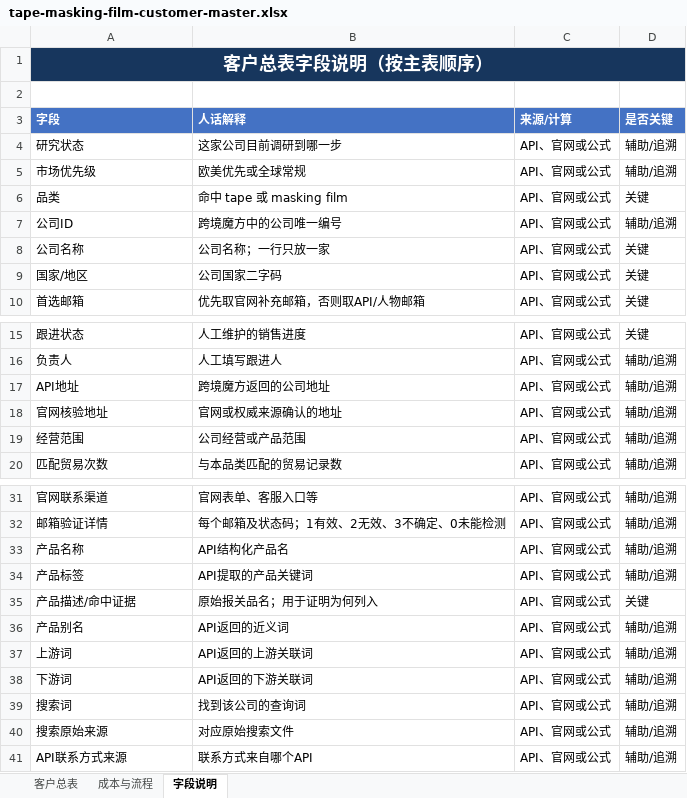
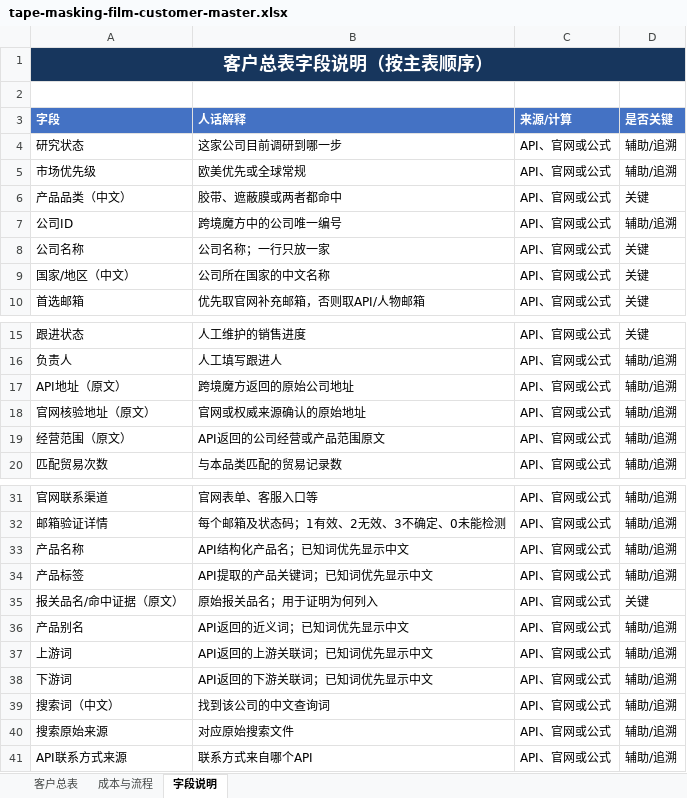
Before and after one commit to Stephen-creater/upkuajing-tape-masking-film-leads, an Excel workbook: deliverables/tape-masking-film-customer-master.xlsx, sheet 字段说明, drawn as a sheet; only a part is shown, gaps mark what is left out; values as stored, in another font and other column widths than the file's, no borders; the diff names each change by its address in the sheet, - before the commit and + after, or states it on an @@ line.

```diff
--- a/deliverables/tape-masking-film-customer-master.xlsx (sheet 字段说明)
+++ b/deliverables/tape-masking-film-customer-master.xlsx (sheet 字段说明)
-A6 (字段): 品类
+A6 (字段): 产品品类（中文）
-B6 (人话解释): 命中 tape 或 masking film
+B6 (人话解释): 胶带、遮蔽膜或两者都命中
-A9 (字段): 国家/地区
+A9 (字段): 国家/地区（中文）
-B9 (人话解释): 公司国家二字码
+B9 (人话解释): 公司所在国家的中文名称
-A17 (字段): API地址
+A17 (字段): API地址（原文）
-B17 (人话解释): 跨境魔方返回的公司地址
+B17 (人话解释): 跨境魔方返回的原始公司地址
-A18 (字段): 官网核验地址
+A18 (字段): 官网核验地址（原文）
-B18 (人话解释): 官网或权威来源确认的地址
+B18 (人话解释): 官网或权威来源确认的原始地址
-A19 (字段): 经营范围
+A19 (字段): 经营范围（原文）
-B19 (人话解释): 公司经营或产品范围
+B19 (人话解释): API返回的公司经营或产品范围原文
-B33 (人话解释): API结构化产品名
+B33 (人话解释): API结构化产品名；已知词优先显示中文
-B34 (人话解释): API提取的产品关键词
+B34 (人话解释): API提取的产品关键词；已知词优先显示中文
-A35 (字段): 产品描述/命中证据
+A35 (字段): 报关品名/命中证据（原文）
-B36 (人话解释): API返回的近义词
+B36 (人话解释): API返回的近义词；已知词优先显示中文
-B37 (人话解释): API返回的上游关联词
+B37 (人话解释): API返回的上游关联词；已知词优先显示中文
-B38 (人话解释): API返回的下游关联词
+B38 (人话解释): API返回的下游关联词；已知词优先显示中文
-A39 (字段): 搜索词
+A39 (字段): 搜索词（中文）
-B39 (人话解释): 找到该公司的查询词
+B39 (人话解释): 找到该公司的中文查询词
```
Also changed, not shown: sheet 客户总表, 5 other files.
